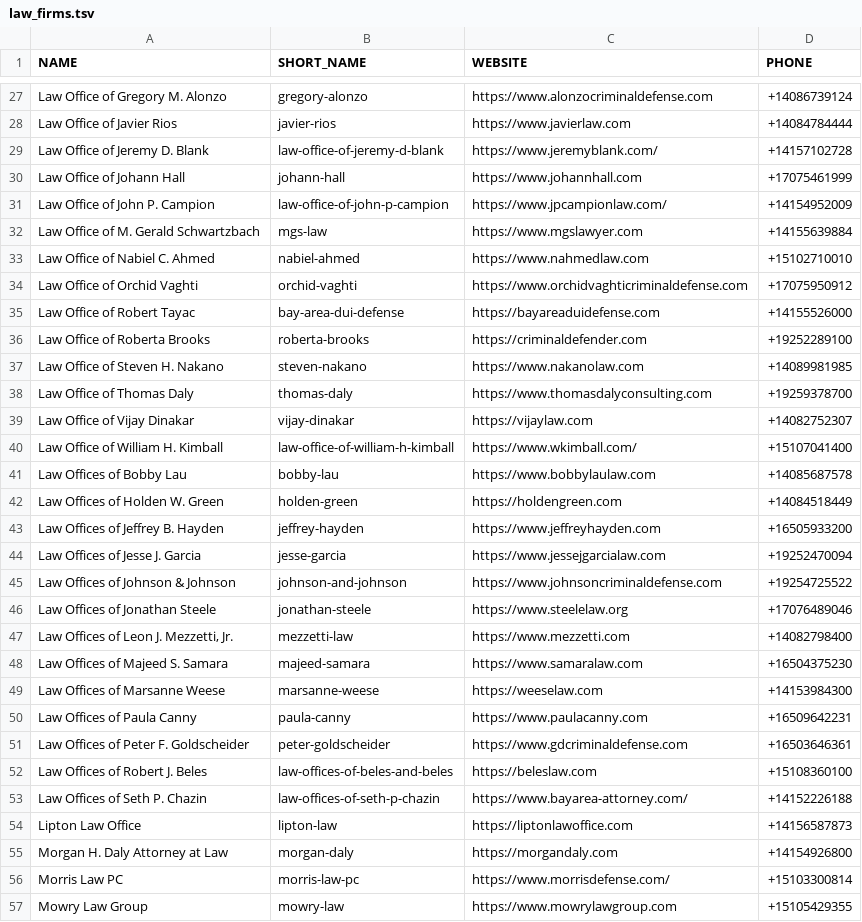
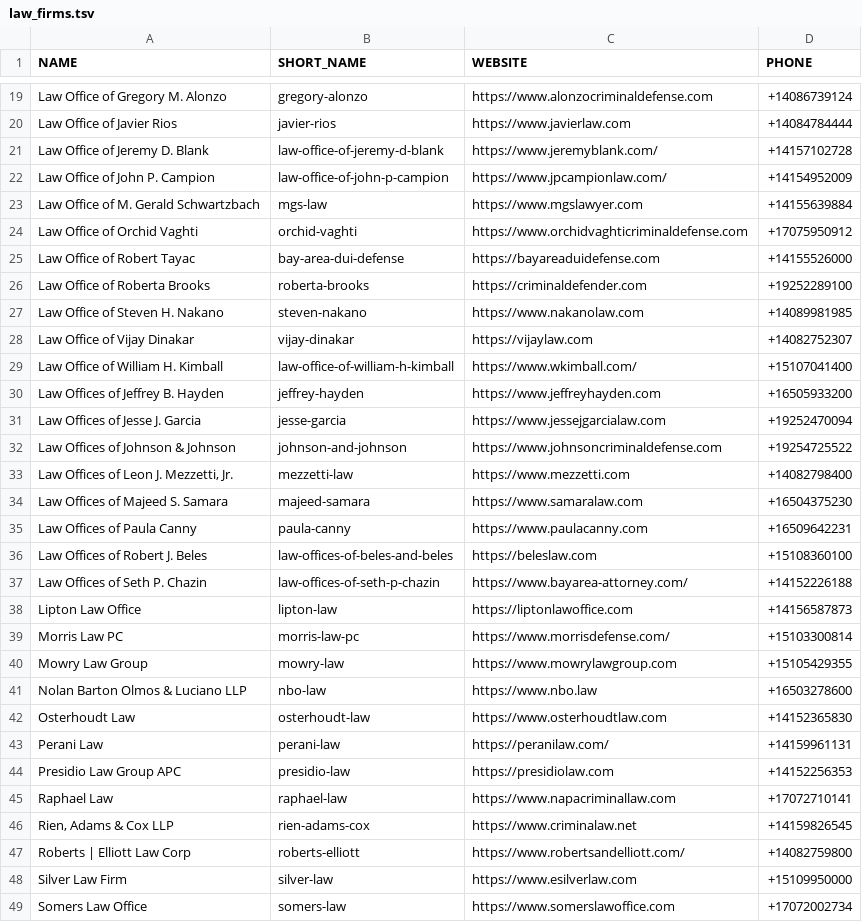
Before and after one commit to souvik1997/JailCall-call-my-agent-hackathon, a TSV file: law_firms/law_firms.tsv, drawn as a sheet; only a part is shown, gaps mark what is left out; the shorter side is filled out with more unchanged rows; the diff covers the shown part only; the diff names each change by its address in the sheet, - before the commit and + after, or states it on an @@ line.

```diff
--- a/law_firms/law_firms.tsv
+++ b/law_firms/law_firms.tsv
-row 30: Law Office of Johann Hall | johann-hall | https://www.johannhall.com | +17075461999
-row 33: Law Office of Nabiel C. Ahmed | nabiel-ahmed | https://www.nahmedlaw.com | +15102710010
-row 38: Law Office of Thomas Daly | thomas-daly | https://www.thomasdalyconsulting.com | +19259378700
-row 41: Law Offices of Bobby Lau | bobby-lau | https://www.bobbylaulaw.com | +14085687578
-row 42: Law Offices of Holden W. Green | holden-green | https://holdengreen.com | +14084518449
-row 46: Law Offices of Jonathan Steele | jonathan-steele | https://www.steelelaw.org | +17076489046
-row 49: Law Offices of Marsanne Weese | marsanne-weese | https://weeselaw.com | +14153984300
-row 51: Law Offices of Peter F. Goldscheider | peter-goldscheider | https://www.gdcriminaldefense.com | +16503646361
-row 55: Morgan H. Daly Attorney at Law | morgan-daly | https://morgandaly.com | +14154926800
```
Also changed, not shown: 15 removed rows elsewhere in this file, 52 other files.
